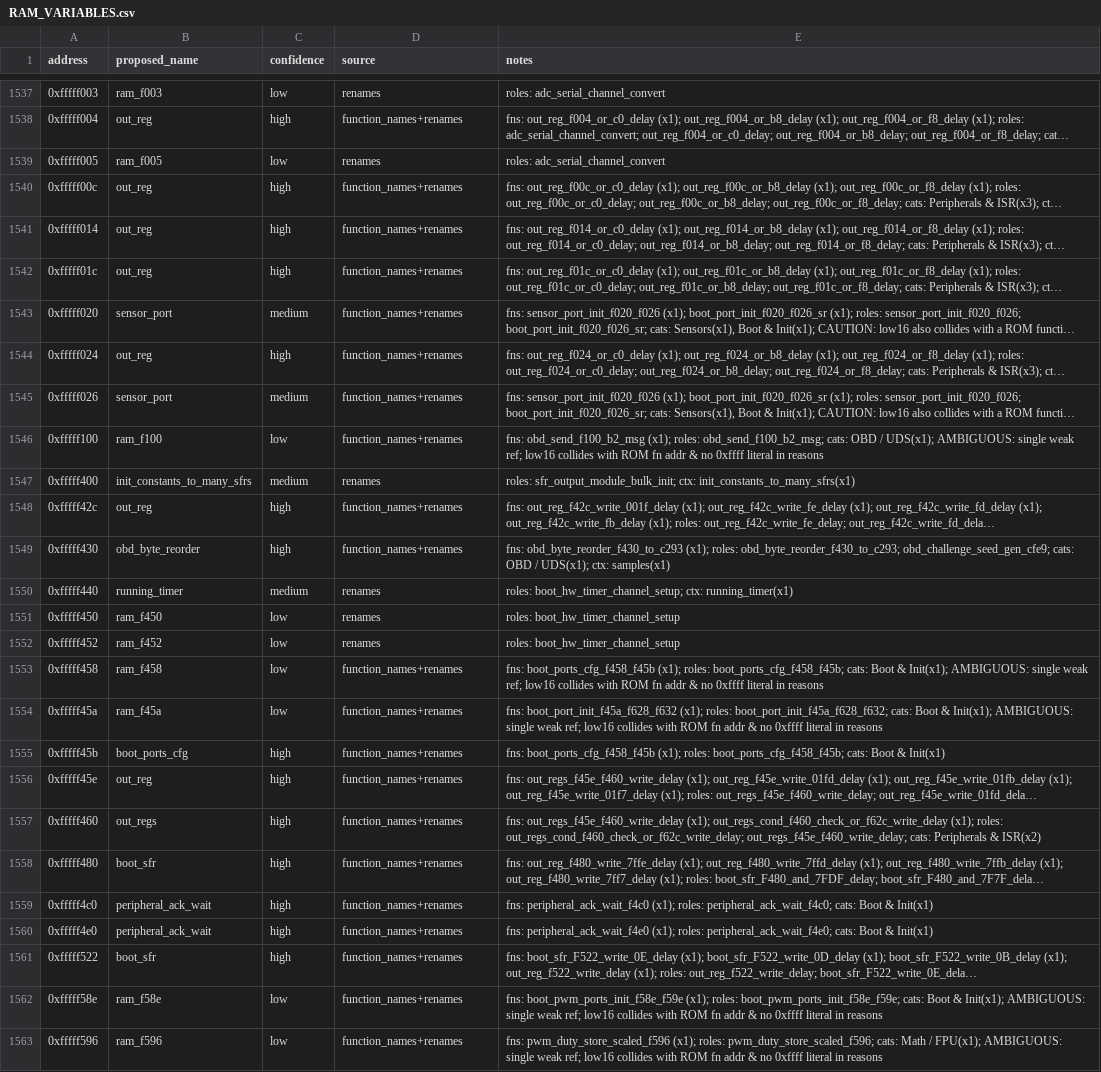
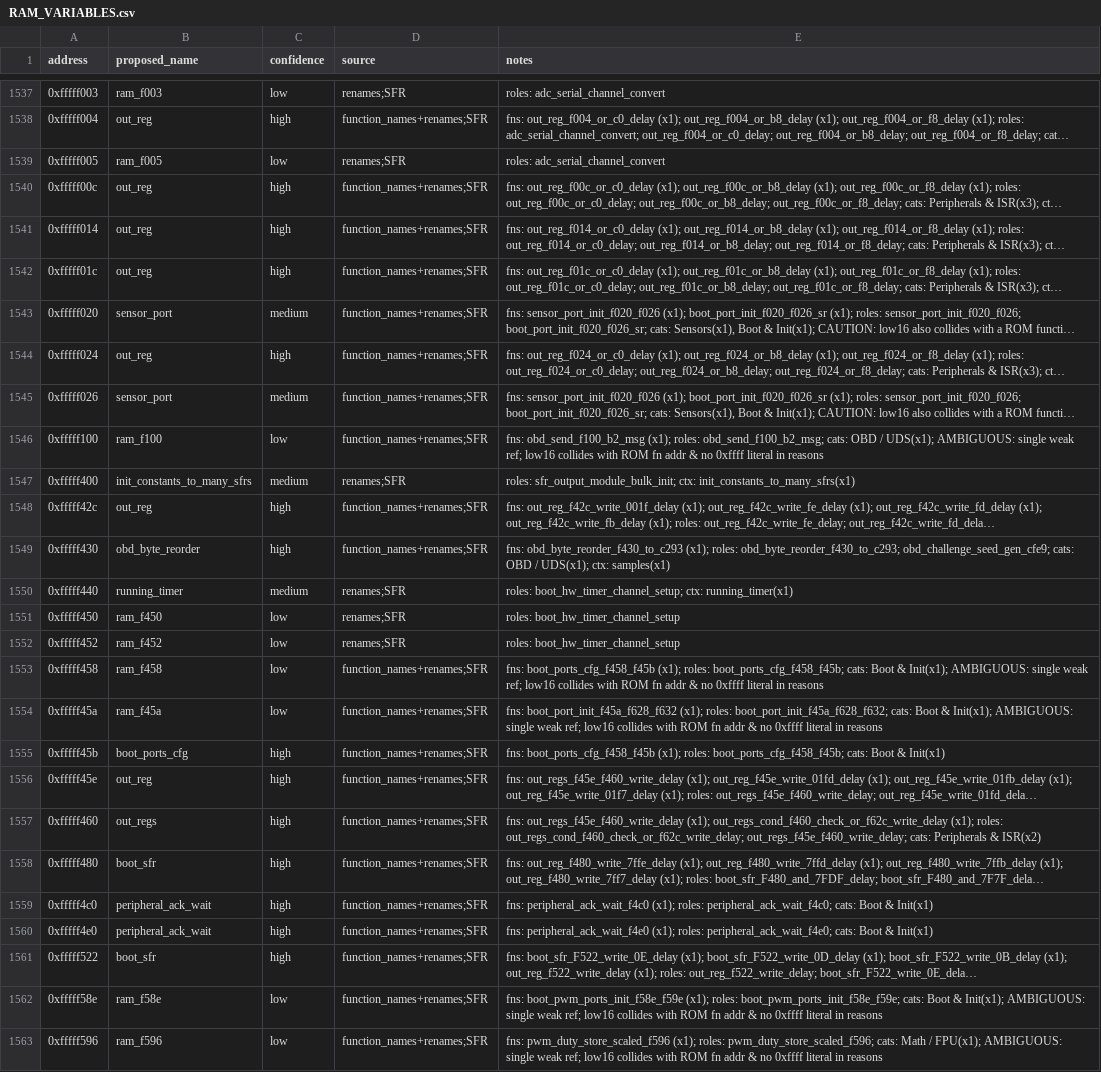
Before and after one commit to davtur19/rx8ecu, a CSV file: symbols/RAM_VARIABLES.csv, drawn as a sheet; only a part is shown, gaps mark what is left out; long unchanged cells end in …; the diff covers the shown part only; the diff names each change by its address in the sheet, - before the commit and + after, or states it on an @@ line.

Commit message:
ram: tag 105 SFR registers and demote 29 vague names

```diff
--- a/symbols/RAM_VARIABLES.csv
+++ b/symbols/RAM_VARIABLES.csv
-D1537 (source): renames
+D1537 (source): renames;SFR
-D1538 (source): function_names+renames
+D1538 (source): function_names+renames;SFR
-D1539 (source): renames
+D1539 (source): renames;SFR
-D1540:D1546 (source): function_names+renames
+D1540:D1546 (source): function_names+renames;SFR
-D1547 (source): renames
+D1547 (source): renames;SFR
-D1548:D1549 (source): function_names+renames
+D1548:D1549 (source): function_names+renames;SFR
-D1550:D1552 (source): renames
+D1550:D1552 (source): renames;SFR
-D1553:D1563 (source): function_names+renames
+D1553:D1563 (source): function_names+renames;SFR
```
Also changed, not shown: 107 edited cells elsewhere in this file.
